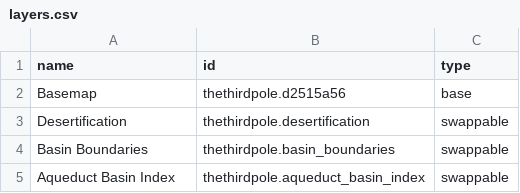
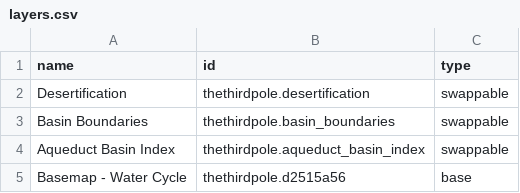
Before and after one commit to axismaps/thirdpole, a CSV file: water_cycle/layers.csv, drawn as a sheet.

Commit message:
Updated layer order

```diff
--- a/water_cycle/layers.csv
+++ b/water_cycle/layers.csv
@@ -1,3 +1,2 @@
 name,id,type
-Basemap,thethirdpole.d2515a56,base
 Desertification,thethirdpole.desertification,swappable
@@ -5 +4,2 @@ Basin Boundaries,thethirdpole.basin_boundaries,swappable
 Aqueduct Basin Index,thethirdpole.aqueduct_basin_index,swappable
+Basemap - Water Cycle,thethirdpole.d2515a56,base
```
